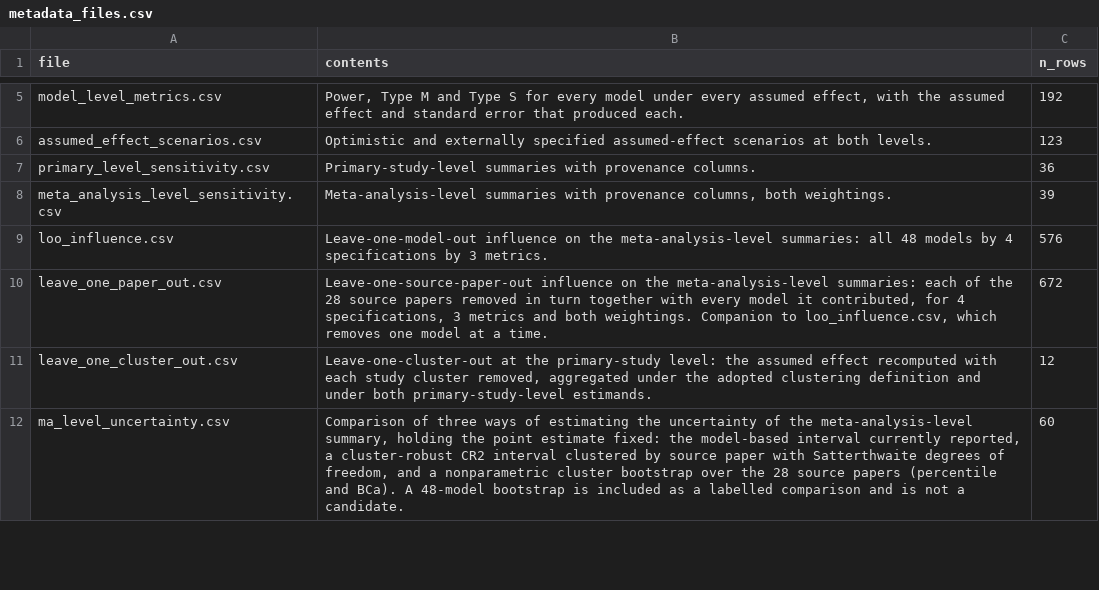
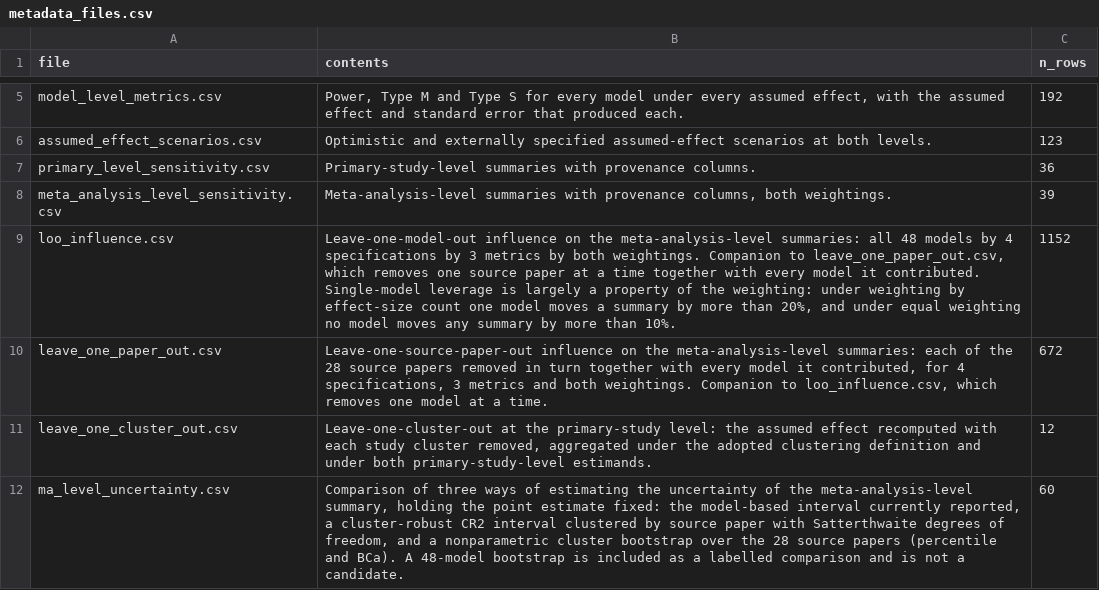
Before and after one commit to Ayumi-495/statistical_power_AnimCogn, a CSV file: revision/results/supplementary/metadata_files.csv, drawn as a sheet; only a part is shown, gaps mark what is left out.

```diff
--- a/revision/results/supplementary/metadata_files.csv
+++ b/revision/results/supplementary/metadata_files.csv
@@ -8,3 +8,3 @@ primary_level_sensitivity.csv,Primary-study-level summaries with provenance colu
 meta_analysis_level_sensitivity.csv,"Meta-analysis-level summaries with provenance columns, both weightings.",39
-loo_influence.csv,Leave-one-model-out influence on the meta-analysis-level summaries: all 48 models by 4 specifications by 3 metrics.,576
+loo_influence.csv,"Leave-one-model-out influence on the meta-analysis-level summaries: all 48 models by 4 specifications by 3 metrics by both weightings. Companion to leave_one_paper_out.csv, which removes one source paper at a time together with every model it contributed. Single-model leverage is largely a property of the weighting: under weighting by effect-size count one model moves a summary by more than 20%, and under equal weighting no model moves any summary by more than 10%.",1152
 leave_one_paper_out.csv,"Leave-one-source-paper-out influence on the meta-analysis-level summaries: each of the 28 source papers removed in turn together with every model it contributed, for 4 specifications, 3 metrics and both weightings. Companion to loo_influence.csv, which removes one model at a time.",672
```
Also changed, not shown: 4 other files.
